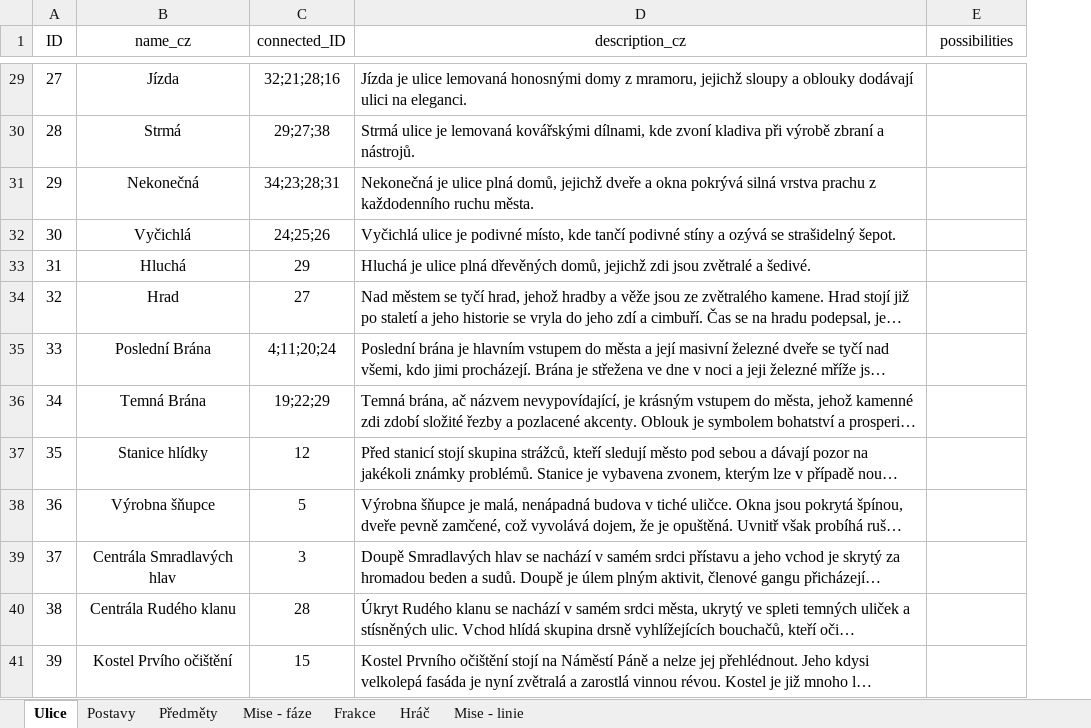
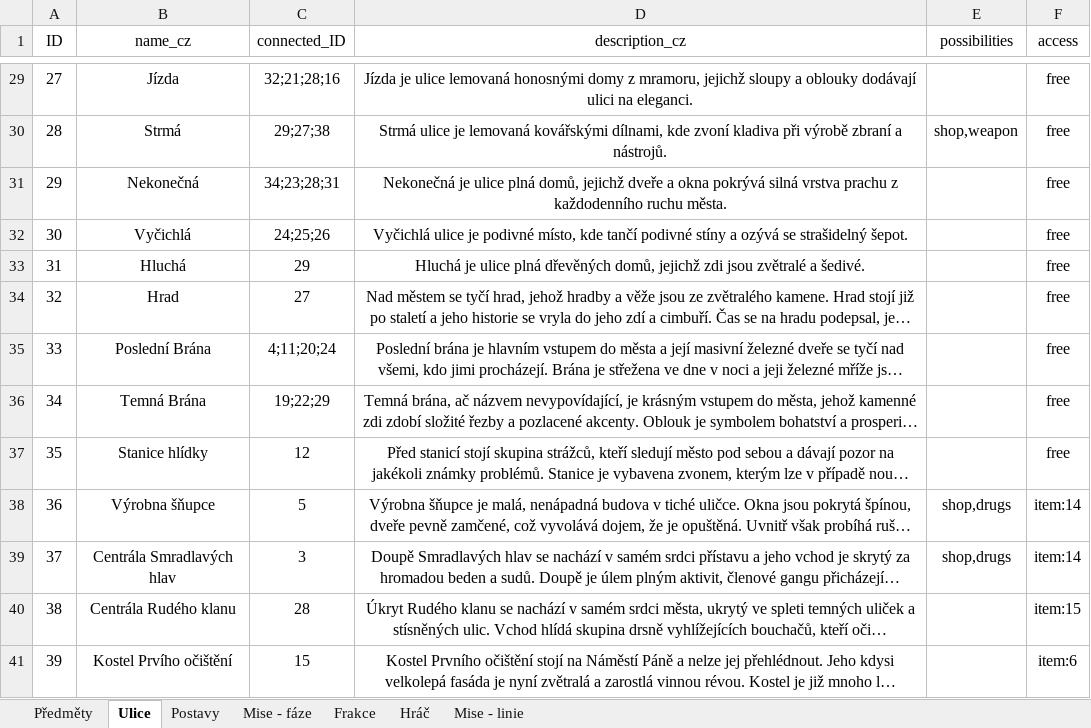
Before and after one commit to Coelurus/DnD-Telegram-Bot, an Excel workbook: zzz_other/tables.xlsx, sheet Ulice, drawn as a sheet; only a part is shown, gaps mark what is left out; long unchanged cells end in …; values as stored, in another font and other column widths than the file's, no borders; the diff covers the shown part only; the diff names each change by its address in the sheet, - before the commit and + after, or states it on an @@ line.

Commit message:
reworked items and streets csv files

```diff
--- a/zzz_other/tables.xlsx (sheet Ulice)
+++ b/zzz_other/tables.xlsx (sheet Ulice)
@@ sheet tab order changed: Předměty | Ulice | Postavy | Mise - fáze | Frakce | Hráč | Mise - linie @@
+column F (access), rows 29-41: free | free | free | free | free | free | free | free | free | item:14 | item:14 | item:15 | item:6
-D29:D41 alignment: left
+D29:D41 alignment: center
-E30 (possibilities): (empty)
+E30 (possibilities): shop,weapon
-E38:E39 (possibilities): (empty)
+E38:E39 (possibilities): shop,drugs
```
Also changed, not shown: 4 edited cells and cell formats elsewhere in this sheet, sheet Postavy, sheet Předměty, 4 other files.
